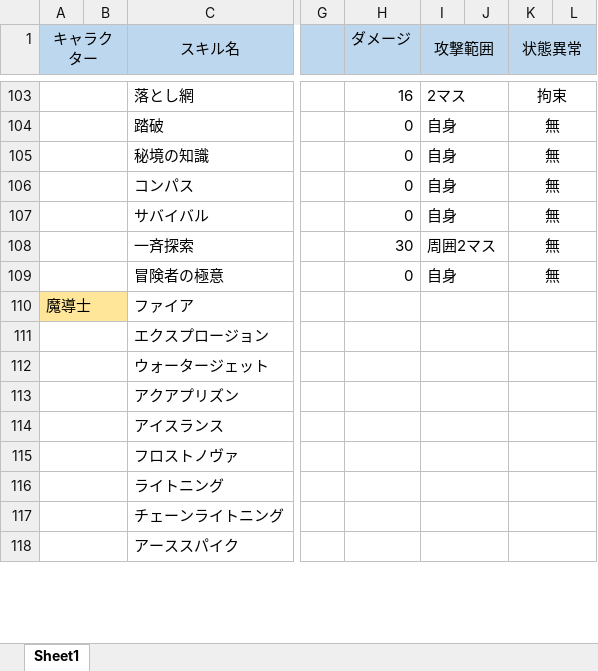
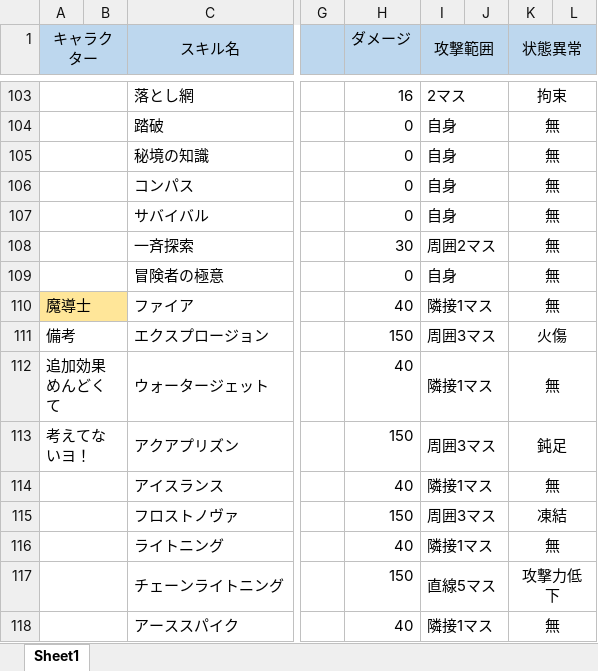
Before and after one commit to marsh-git/RPG, an Excel workbook: Assets/!TeamMember/Marsh/タイルRPGスキル案.xlsx, sheet Sheet1, drawn as a sheet; only a part is shown, gaps mark what is left out; values as stored, in another font and other column widths than the file's, no borders; the diff covers the shown part only; the diff names each change by its address in the sheet, - before the commit and + after, or states it on an @@ line.

```diff
--- a/Assets/!TeamMember/Marsh/タイルRPGスキル案.xlsx (sheet Sheet1)
+++ b/Assets/!TeamMember/Marsh/タイルRPGスキル案.xlsx (sheet Sheet1)
-H110 (ダメージ): (empty)
+H110 (ダメージ): 40
-I110 (攻撃範囲): (empty)
+I110 (攻撃範囲): 隣接1マス
-K110 (状態異常): (empty)
+K110 (状態異常): 無
-A111 (キャラクター): (empty)
+A111 (キャラクター): 備考
-H111 (ダメージ): (empty)
+H111 (ダメージ): 150
-I111 (攻撃範囲): (empty)
+I111 (攻撃範囲): 周囲3マス
-K111 (状態異常): (empty)
+K111 (状態異常): 火傷
-A112 (キャラクター): (empty)
+A112 (キャラクター): 追加効果めんどくて
-H112 (ダメージ): (empty)
+H112 (ダメージ): 40
-I112 (攻撃範囲): (empty)
+I112 (攻撃範囲): 隣接1マス
-K112 (状態異常): (empty)
+K112 (状態異常): 無
-A113 (キャラクター): (empty)
+A113 (キャラクター): 考えてないヨ！
-H113 (ダメージ): (empty)
+H113 (ダメージ): 150
-I113 (攻撃範囲): (empty)
+I113 (攻撃範囲): 周囲3マス
-K113 (状態異常): (empty)
+K113 (状態異常): 鈍足
-H114 (ダメージ): (empty)
+H114 (ダメージ): 40
-I114 (攻撃範囲): (empty)
+I114 (攻撃範囲): 隣接1マス
-K114 (状態異常): (empty)
+K114 (状態異常): 無
-H115 (ダメージ): (empty)
+H115 (ダメージ): 150
-I115 (攻撃範囲): (empty)
+I115 (攻撃範囲): 周囲3マス
-K115 (状態異常): (empty)
+K115 (状態異常): 凍結
-H116 (ダメージ): (empty)
+H116 (ダメージ): 40
-I116 (攻撃範囲): (empty)
+I116 (攻撃範囲): 隣接1マス
-K116 (状態異常): (empty)
+K116 (状態異常): 無
-H117 (ダメージ): (empty)
+H117 (ダメージ): 150
-I117 (攻撃範囲): (empty)
+I117 (攻撃範囲): 直線5マス
-K117 (状態異常): (empty)
+K117 (状態異常): 攻撃力低下
-H118 (ダメージ): (empty)
+H118 (ダメージ): 40
-I118 (攻撃範囲): (empty)
+I118 (攻撃範囲): 隣接1マス
-K118 (状態異常): (empty)
+K118 (状態異常): 無
```
Also changed, not shown: 14 added rows, 1 removed row and 64 edited cells elsewhere in this sheet, 4 other files.
